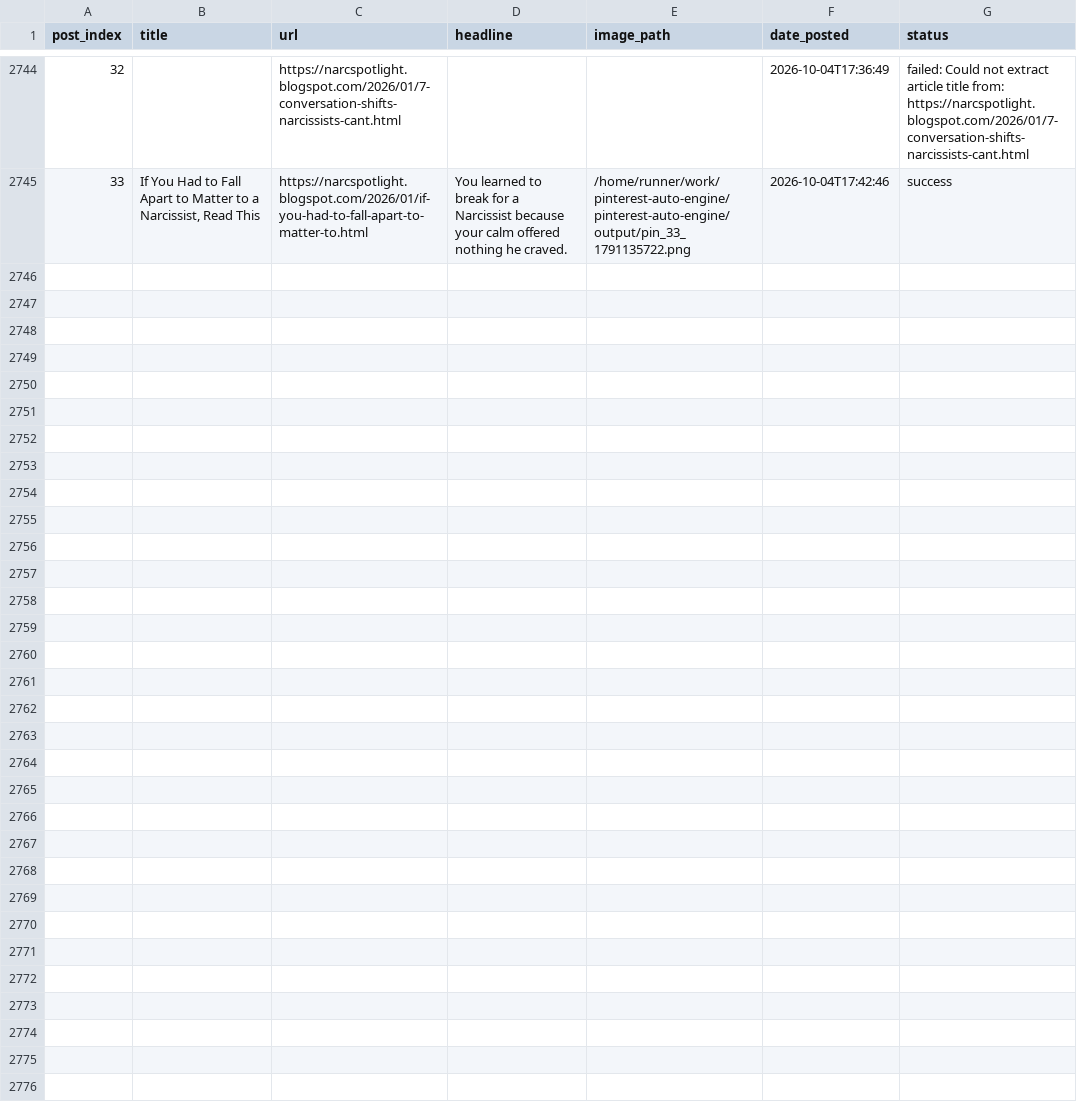
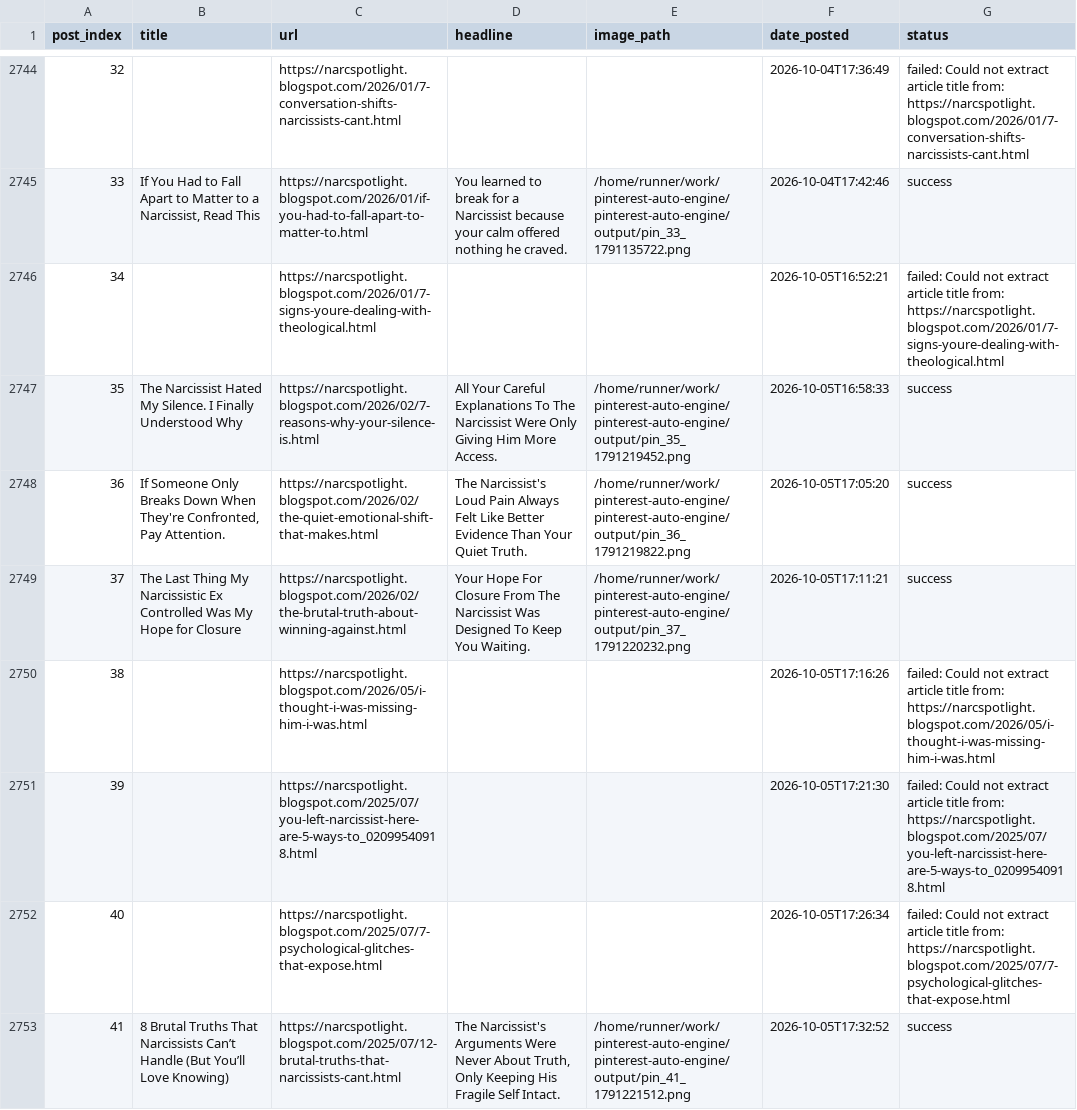
Before and after one commit to Emyres970/pinterest-auto-engine, a CSV file: tracker.csv, drawn as a sheet; only a part is shown, gaps mark what is left out; the diff covers the shown part only; the diff names each change by its address in the sheet, - before the commit and + after, or states it on an @@ line.

Commit message:
chore: update tracker 2026-10-05

```diff
--- a/tracker.csv
+++ b/tracker.csv
+row 2746: 34 |  | https://narcspotlight.blogspot.com/2026/01/7-signs-youre-dealing-with-theological.html |  |  | 2026-10-05T16:52:21 | failed: Could not extract article title from: https://narcspotlight.blogspot.com/2026/01/7-signs-youre-dealing-with-theological.html
+row 2747: 35 | The Narcissist Hated My Silence. I Finally Understood Why | https://narcspotlight.blogspot.com/2026/02/7-reasons-why-your-silence-is.html | All Your Careful Explanations To The Narcissist Were Only Giving Him More Access. | /home/runner/work/pinterest-auto-engine/pinterest-auto-engine/output/pin_35_1791219452.png | 2026-10-05T16:58:33 | success
+row 2748: 36 | If Someone Only Breaks Down When They're Confronted, Pay Attention. | https://narcspotlight.blogspot.com/2026/02/the-quiet-emotional-shift-that-makes.html | The Narcissist's Loud Pain Always Felt Like Better Evidence Than Your Quiet Truth. | /home/runner/work/pinterest-auto-engine/pinterest-auto-engine/output/pin_36_1791219822.png | 2026-10-05T17:05:20 | success
+row 2749: 37 | The Last Thing My Narcissistic Ex Controlled Was My Hope for Closure | https://narcspotlight.blogspot.com/2026/02/the-brutal-truth-about-winning-against.html | Your Hope For Closure From The Narcissist Was Designed To Keep You Waiting. | /home/runner/work/pinterest-auto-engine/pinterest-auto-engine/output/pin_37_1791220232.png | 2026-10-05T17:11:21 | success
+row 2750: 38 |  | https://narcspotlight.blogspot.com/2026/05/i-thought-i-was-missing-him-i-was.html |  |  | 2026-10-05T17:16:26 | failed: Could not extract article title from: https://narcspotlight.blogspot.com/2026/05/i-thought-i-was-missing-him-i-was.html
+row 2751: 39 |  | https://narcspotlight.blogspot.com/2025/07/you-left-narcissist-here-are-5-ways-to_02099540918.html |  |  | 2026-10-05T17:21:30 | failed: Could not extract article title from: https://narcspotlight.blogspot.com/2025/07/you-left-narcissist-here-are-5-ways-to_02099540918.html
+row 2752: 40 |  | https://narcspotlight.blogspot.com/2025/07/7-psychological-glitches-that-expose.html |  |  | 2026-10-05T17:26:34 | failed: Could not extract article title from: https://narcspotlight.blogspot.com/2025/07/7-psychological-glitches-that-expose.html
+row 2753: 41 | 8 Brutal Truths That Narcissists Can’t Handle (But You’ll Love Knowing) | https://narcspotlight.blogspot.com/2025/07/12-brutal-truths-that-narcissists-cant.html | The Narcissist's Arguments Were Never About Truth, Only Keeping His Fragile Self Intact. | /home/runner/work/pinterest-auto-engine/pinterest-auto-engine/output/pin_41_1791221512.png | 2026-10-05T17:32:52 | success
```
Also changed, not shown: 7 added rows elsewhere in this file.
